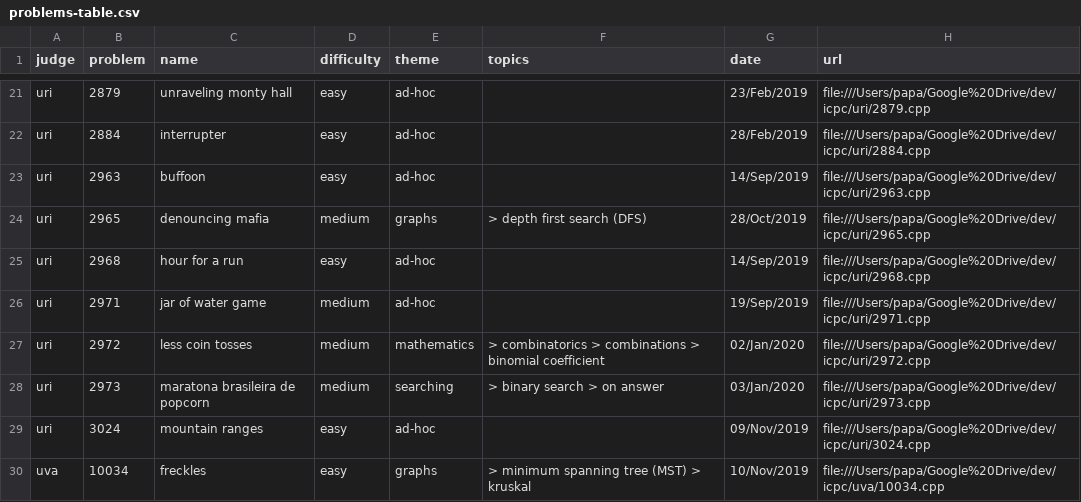
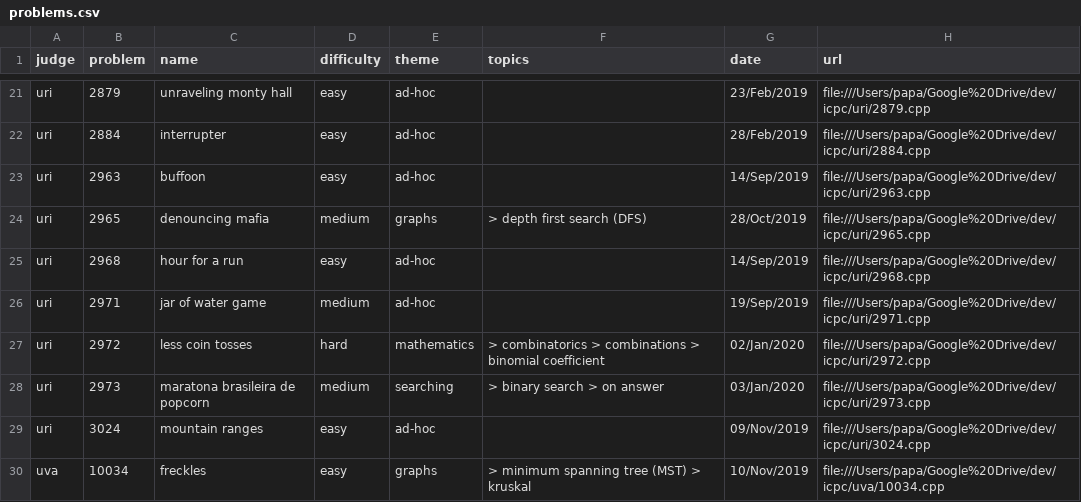
Before and after one commit to brpapa/algorithms, a CSV file: problems.csv (was problems-table.csv), drawn as a sheet; only a part is shown, gaps mark what is left out.

```diff
--- a/problems-table.csv
+++ b/problems.csv
@@ -26,3 +26,3 @@ uri,2968,hour for a run,easy,ad-hoc,,14/Sep/2019,file:///Users/papa/Google%20Dri
 uri,2971,jar of water game,medium,ad-hoc,,19/Sep/2019,file:///Users/papa/Google%20Drive/dev/icpc/uri/2971.cpp
-uri,2972,less coin tosses,medium,mathematics, > combinatorics > combinations > binomial coefficient,02/Jan/2020,file:///Users/papa/Google%20Drive/dev/icpc/uri/2972.cpp
+uri,2972,less coin tosses,hard,mathematics, > combinatorics > combinations > binomial coefficient,02/Jan/2020,file:///Users/papa/Google%20Drive/dev/icpc/uri/2972.cpp
 uri,2973,maratona brasileira de popcorn,medium,searching, > binary search > on answer,03/Jan/2020,file:///Users/papa/Google%20Drive/dev/icpc/uri/2973.cpp
```
Also changed, not shown: 6 other files.
